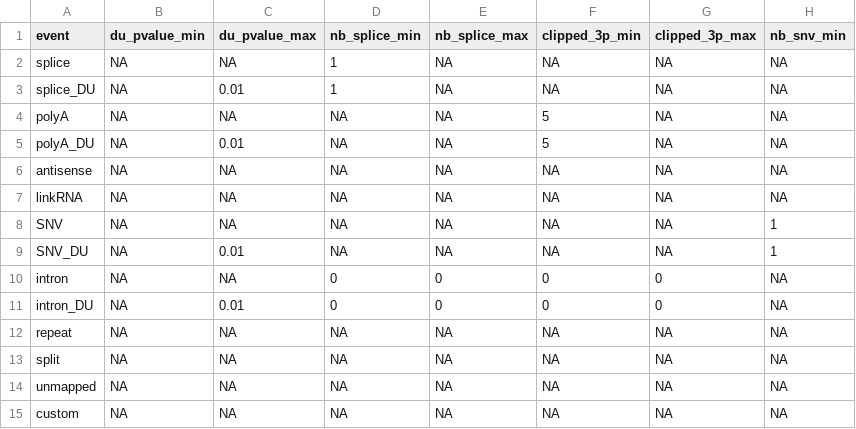
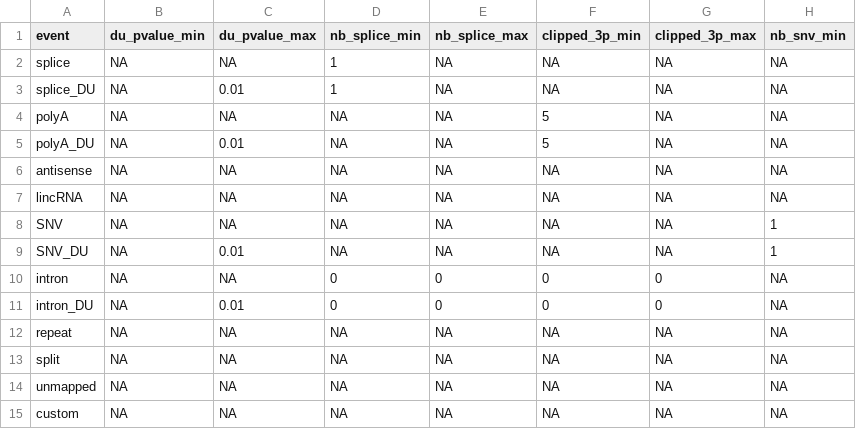
Before and after one commit to Transipedia/dekupl-viewer, a TSV file: src/preset-filters/transipedia.tsv, drawn as a sheet; only a part is shown; the diff names each change by its address in the sheet, - before the commit and + after, or states it on an @@ line.

```diff
--- a/src/preset-filters/transipedia.tsv
+++ b/src/preset-filters/transipedia.tsv
-A7 (event): linkRNA
+A7 (event): lincRNA
```
Also changed, not shown: 2 other files.
